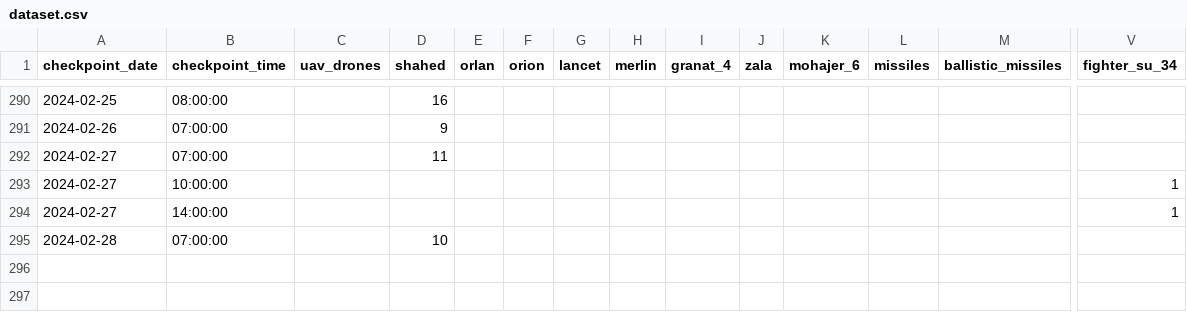
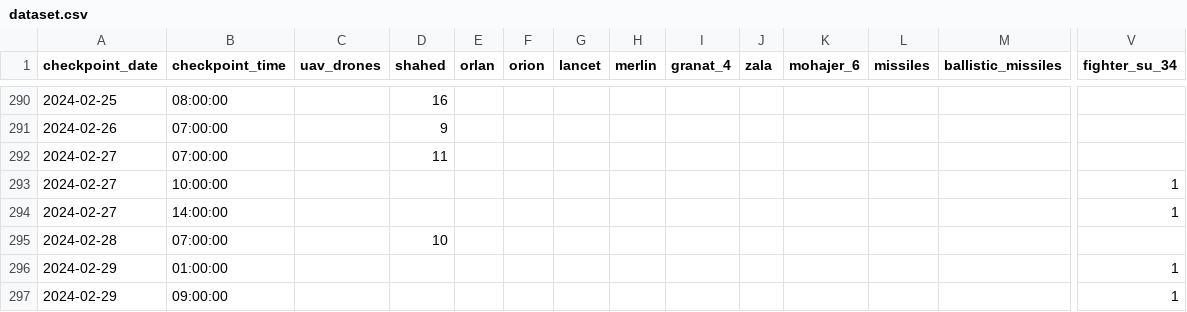
Before and after one commit to Vadimkin/ukrainian-air-forces-destroyed-targets-dataset, a CSV file: datasets/dataset.csv, drawn as a sheet; only a part is shown, gaps mark what is left out; rows hold the shown columns only; the diff names each change by its address in the sheet, - before the commit and + after, or states it on an @@ line.

```diff
--- a/datasets/dataset.csv
+++ b/datasets/dataset.csv
+row 296: 2024-02-29 | 01:00:00 |  |  |  |  |  |  |  |  |  |  |  | 1
+row 297: 2024-02-29 | 09:00:00 |  |  |  |  |  |  |  |  |  |  |  | 1
```
Also changed, not shown: 6 other files.
